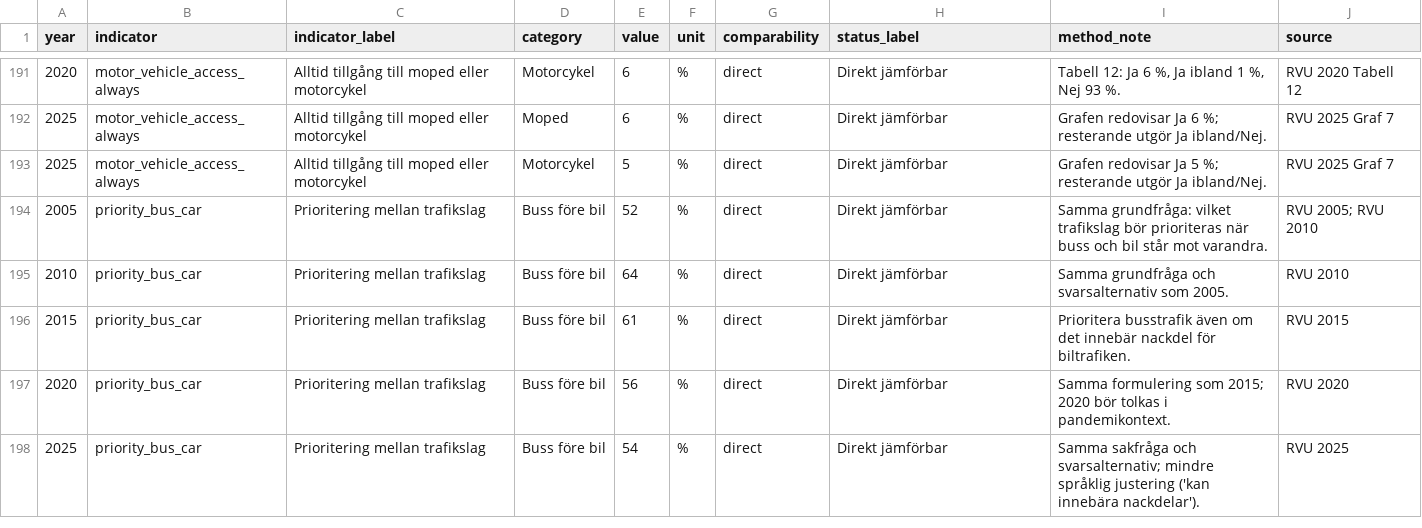
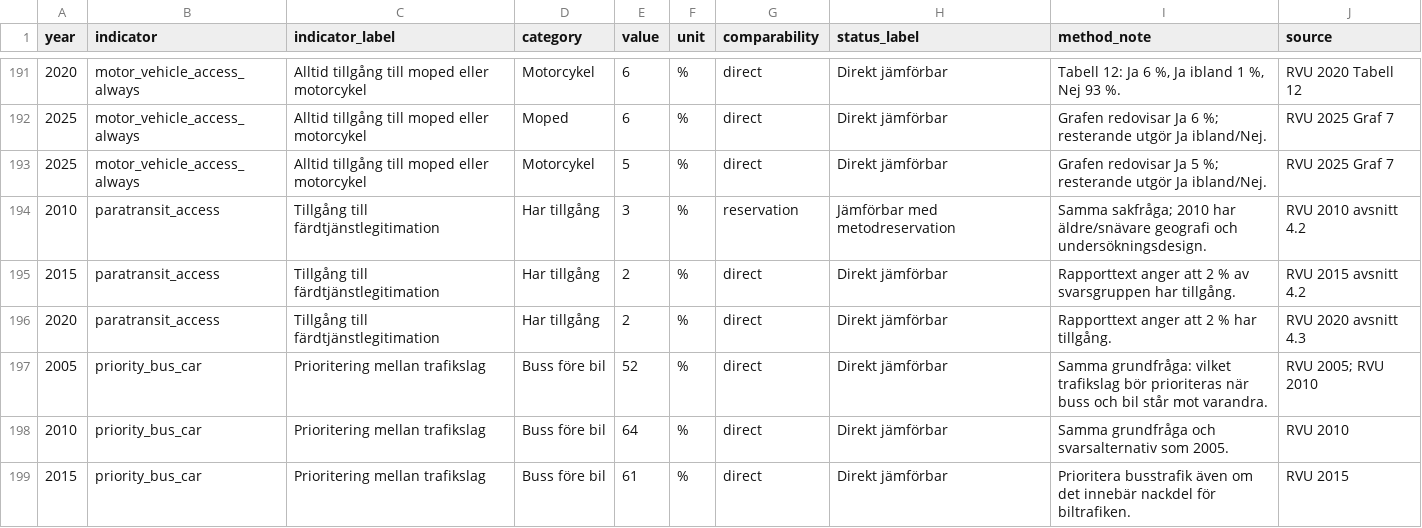
Before and after one commit to Lulea-statistik/resvanor-lulea, a CSV file: docs/data/harmonized_rvu.csv, drawn as a sheet; only a part is shown, gaps mark what is left out; the shorter side is filled out with more unchanged rows.

Commit message:
Add paratransit access series 2010-2020

```diff
--- a/docs/data/harmonized_rvu.csv
+++ b/docs/data/harmonized_rvu.csv
@@ -193,2 +193,5 @@ year,indicator,indicator_label,category,value,unit,comparability,status_label,me
 2025,motor_vehicle_access_always,Alltid tillgång till moped eller motorcykel,Motorcykel,5,%,direct,Direkt jämförbar,Grafen redovisar Ja 5 %; resterande utgör Ja ibland/Nej.,RVU 2025 Graf 7
+2010,paratransit_access,Tillgång till färdtjänstlegitimation,Har tillgång,3,%,reservation,Jämförbar med metodreservation,Samma sakfråga; 2010 har äldre/snävare geografi och undersökningsdesign.,RVU 2010 avsnitt 4.2
+2015,paratransit_access,Tillgång till färdtjänstlegitimation,Har tillgång,2,%,direct,Direkt jämförbar,Rapporttext anger att 2 % av svarsgruppen har tillgång.,RVU 2015 avsnitt 4.2
+2020,paratransit_access,Tillgång till färdtjänstlegitimation,Har tillgång,2,%,direct,Direkt jämförbar,Rapporttext anger att 2 % har tillgång.,RVU 2020 avsnitt 4.3
 2005,priority_bus_car,Prioritering mellan trafikslag,Buss före bil,52,%,direct,Direkt jämförbar,Samma grundfråga: vilket trafikslag bör prioriteras när buss och bil står mot varandra.,RVU 2005; RVU 2010
```
